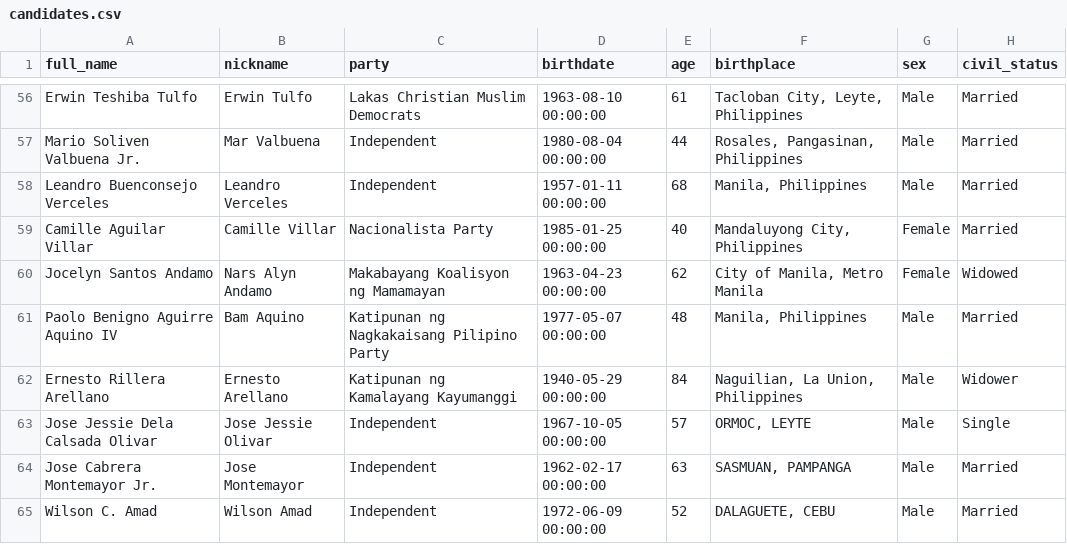
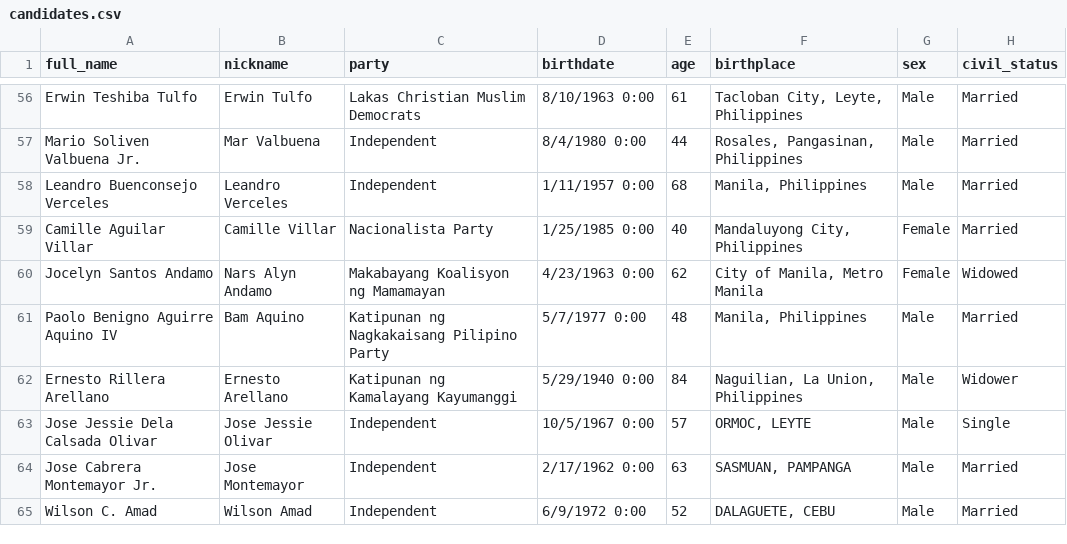
Before and after one commit to thebadsektor/tc3202-3b-3, a CSV file: PoliticalViewRS/public/candidates.csv, drawn as a sheet; only a part is shown, gaps mark what is left out; the diff covers the shown part only; the diff names each change by its address in the sheet, - before the commit and + after, or states it on an @@ line.

```diff
--- a/PoliticalViewRS/public/candidates.csv
+++ b/PoliticalViewRS/public/candidates.csv
-D56 (birthdate): 1963-08-10 00:00:00
+D56 (birthdate): 8/10/1963 0:00
-D57 (birthdate): 1980-08-04 00:00:00
+D57 (birthdate): 8/4/1980 0:00
-D58 (birthdate): 1957-01-11 00:00:00
+D58 (birthdate): 1/11/1957 0:00
-D59 (birthdate): 1985-01-25 00:00:00
+D59 (birthdate): 1/25/1985 0:00
-D60 (birthdate): 1963-04-23 00:00:00
+D60 (birthdate): 4/23/1963 0:00
-D61 (birthdate): 1977-05-07 00:00:00
+D61 (birthdate): 5/7/1977 0:00
-D62 (birthdate): 1940-05-29 00:00:00
+D62 (birthdate): 5/29/1940 0:00
-D63 (birthdate): 1967-10-05 00:00:00
+D63 (birthdate): 10/5/1967 0:00
-D64 (birthdate): 1962-02-17 00:00:00
+D64 (birthdate): 2/17/1962 0:00
-D65 (birthdate): 1972-06-09 00:00:00
+D65 (birthdate): 6/9/1972 0:00
```
Also changed, not shown: 53 edited cells elsewhere in this file, 15 other files.
